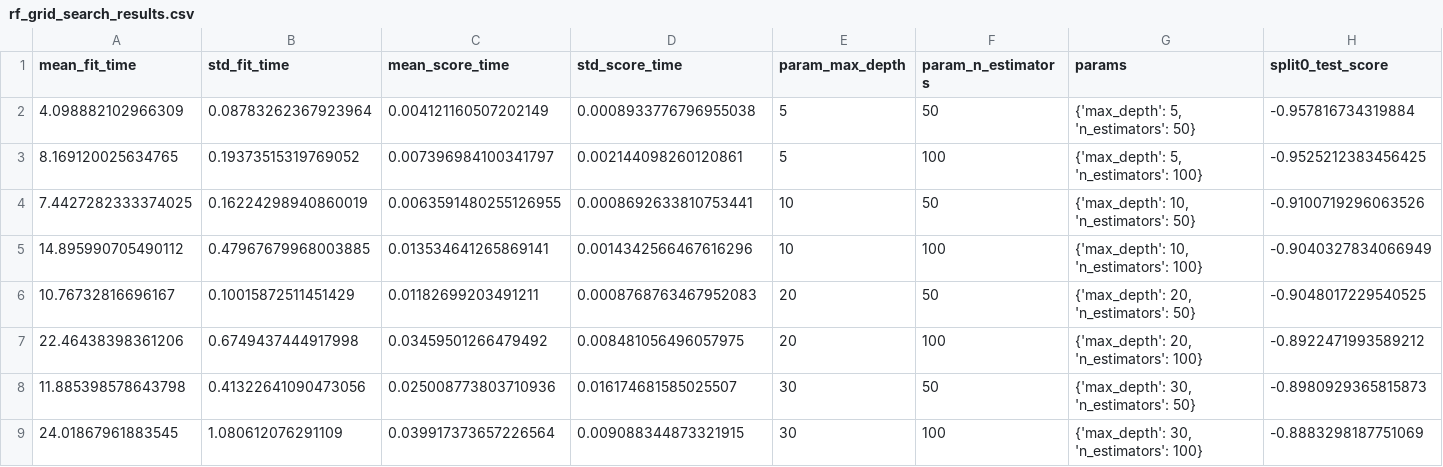
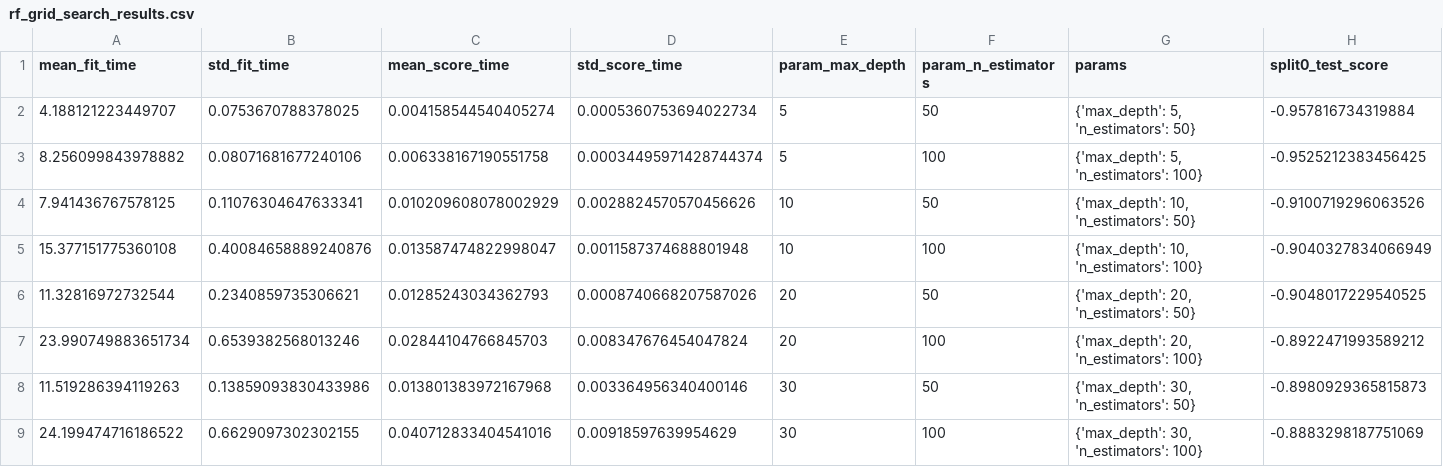
Before and after one commit to erinsoppelsa/Data-Project-for-Cheminformatics-class, a CSV file: data/processed/rf_grid_search_results.csv, drawn as a sheet; only a part is shown; the diff names each change by its address in the sheet, - before the commit and + after, or states it on an @@ line.

Commit message:
Move RF preprocessing into pipeline, remove Ipc, and add Morgan grid search

```diff
--- a/data/processed/rf_grid_search_results.csv
+++ b/data/processed/rf_grid_search_results.csv
-A2 (mean_fit_time): 4.098882102966309
+A2 (mean_fit_time): 4.188121223449707
-B2 (std_fit_time): 0.08783262367923964
+B2 (std_fit_time): 0.0753670788378025
-C2 (mean_score_time): 0.004121160507202149
+C2 (mean_score_time): 0.004158544540405274
-D2 (std_score_time): 0.0008933776796955038
+D2 (std_score_time): 0.0005360753694022734
-A3 (mean_fit_time): 8.169120025634765
+A3 (mean_fit_time): 8.256099843978882
-B3 (std_fit_time): 0.19373515319769052
+B3 (std_fit_time): 0.08071681677240106
-C3 (mean_score_time): 0.007396984100341797
+C3 (mean_score_time): 0.006338167190551758
-D3 (std_score_time): 0.002144098260120861
+D3 (std_score_time): 0.00034495971428744374
-A4 (mean_fit_time): 7.4427282333374025
+A4 (mean_fit_time): 7.941436767578125
-B4 (std_fit_time): 0.16224298940860019
+B4 (std_fit_time): 0.11076304647633341
-C4 (mean_score_time): 0.0063591480255126955
+C4 (mean_score_time): 0.010209608078002929
-D4 (std_score_time): 0.0008692633810753441
+D4 (std_score_time): 0.0028824570570456626
-A5 (mean_fit_time): 14.895990705490112
+A5 (mean_fit_time): 15.377151775360108
-B5 (std_fit_time): 0.47967679968003885
+B5 (std_fit_time): 0.40084658889240876
-C5 (mean_score_time): 0.013534641265869141
+C5 (mean_score_time): 0.013587474822998047
-D5 (std_score_time): 0.0014342566467616296
+D5 (std_score_time): 0.0011587374688801948
-A6 (mean_fit_time): 10.76732816696167
+A6 (mean_fit_time): 11.32816972732544
-B6 (std_fit_time): 0.10015872511451429
+B6 (std_fit_time): 0.2340859735306621
-C6 (mean_score_time): 0.01182699203491211
+C6 (mean_score_time): 0.01285243034362793
-D6 (std_score_time): 0.0008768763467952083
+D6 (std_score_time): 0.0008740668207587026
-A7 (mean_fit_time): 22.46438398361206
+A7 (mean_fit_time): 23.990749883651734
-B7 (std_fit_time): 0.6749437444917998
+B7 (std_fit_time): 0.6539382568013246
-C7 (mean_score_time): 0.03459501266479492
+C7 (mean_score_time): 0.02844104766845703
-D7 (std_score_time): 0.008481056496057975
+D7 (std_score_time): 0.008347676454047824
-A8 (mean_fit_time): 11.885398578643798
+A8 (mean_fit_time): 11.519286394119263
-B8 (std_fit_time): 0.41322641090473056
+B8 (std_fit_time): 0.13859093830433986
-C8 (mean_score_time): 0.025008773803710936
+C8 (mean_score_time): 0.013801383972167968
-D8 (std_score_time): 0.016174681585025507
+D8 (std_score_time): 0.003364956340400146
-A9 (mean_fit_time): 24.01867961883545
+A9 (mean_fit_time): 24.199474716186522
-B9 (std_fit_time): 1.080612076291109
+B9 (std_fit_time): 0.6629097302302155
-C9 (mean_score_time): 0.039917373657226564
+C9 (mean_score_time): 0.040712833404541016
-D9 (std_score_time): 0.009088344873321915
+D9 (std_score_time): 0.00918597639954629
```
Also changed, not shown: 13 other files.
